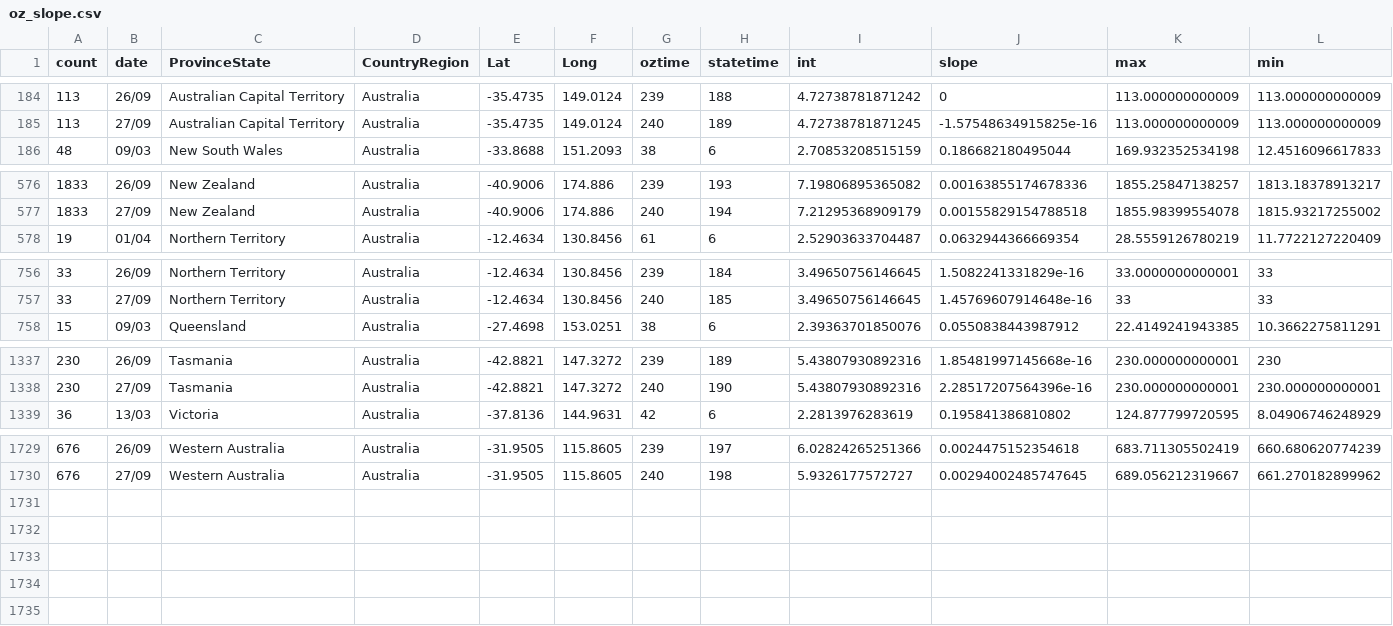
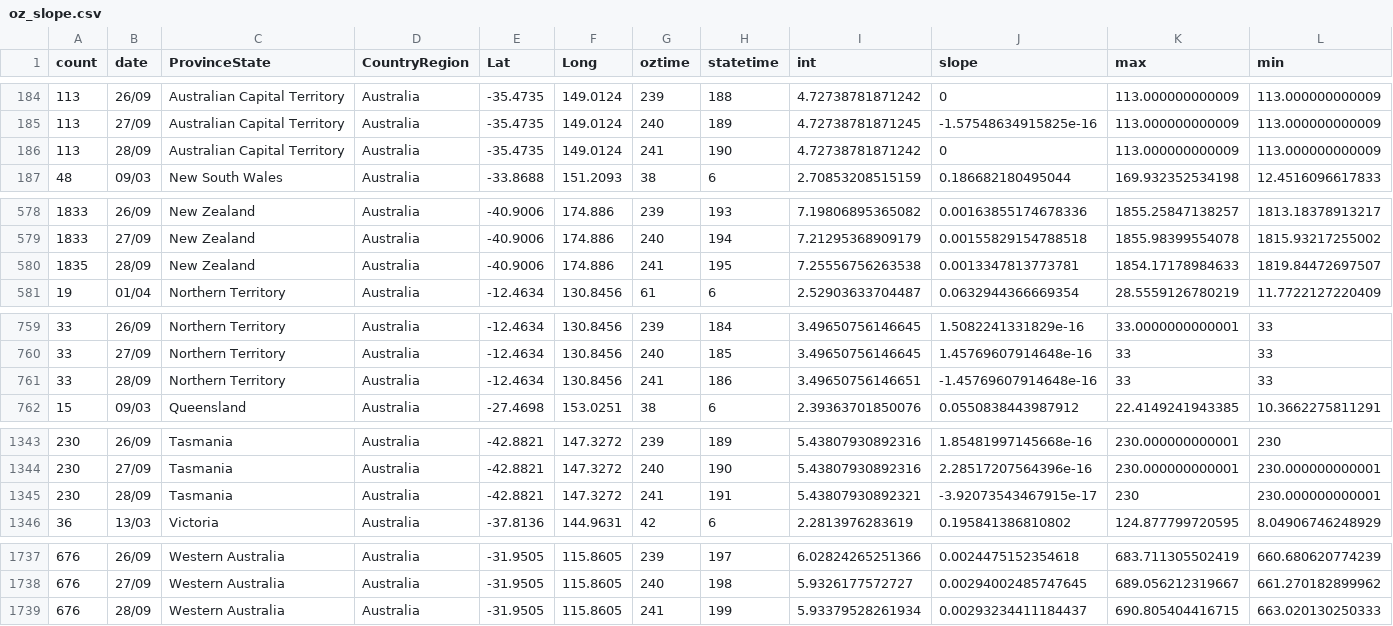
Before and after one commit to TimothyStaples/oz_covid_trajectory, a CSV file: oz_slope.csv, drawn as a sheet; only a part is shown, gaps mark what is left out; rows hold the shown columns only; the diff covers the shown part only; the diff names each change by its address in the sheet, - before the commit and + after, or states it on an @@ line.

```diff
--- a/oz_slope.csv
+++ b/oz_slope.csv
+row 186: 113 | 28/09 | Australian Capital Territory | Australia | -35.4735 | 149.0124 | 241 | 190 | 4.72738781871242 | 0 | 113.000000000009 | 113.000000000009
+row 580: 1835 | 28/09 | New Zealand | Australia | -40.9006 | 174.886 | 241 | 195 | 7.25556756263538 | 0.0013347813773781 | 1854.17178984633 | 1819.84472697507
+row 761: 33 | 28/09 | Northern Territory | Australia | -12.4634 | 130.8456 | 241 | 186 | 3.49650756146651 | -1.45769607914648e-16 | 33 | 33
+row 1345: 230 | 28/09 | Tasmania | Australia | -42.8821 | 147.3272 | 241 | 191 | 5.43807930892321 | -3.92073543467915e-17 | 230 | 230.000000000001
+row 1739: 676 | 28/09 | Western Australia | Australia | -31.9505 | 115.8605 | 241 | 199 | 5.93379528261934 | 0.00293234411184437 | 690.805404416715 | 663.020130250333
```
Also changed, not shown: 4 added rows elsewhere in this file, oz_model.csv, oz_model_point.csv.
